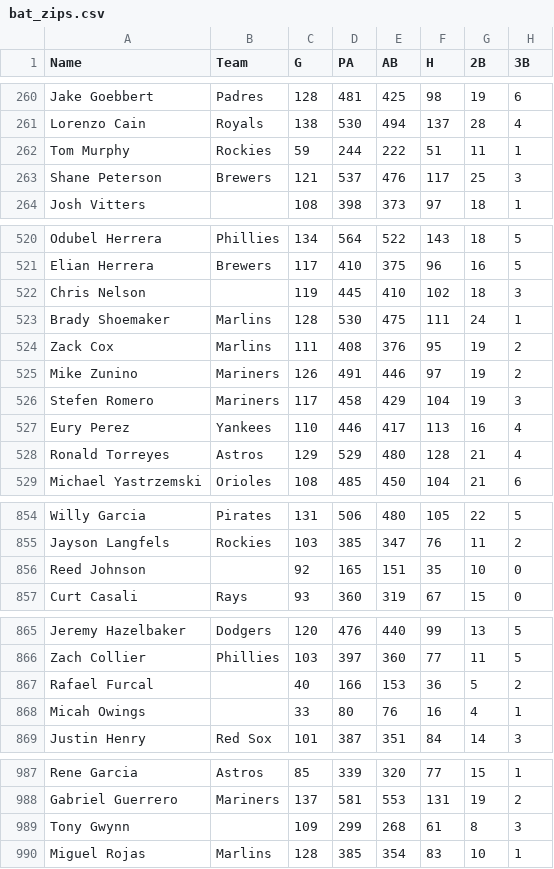
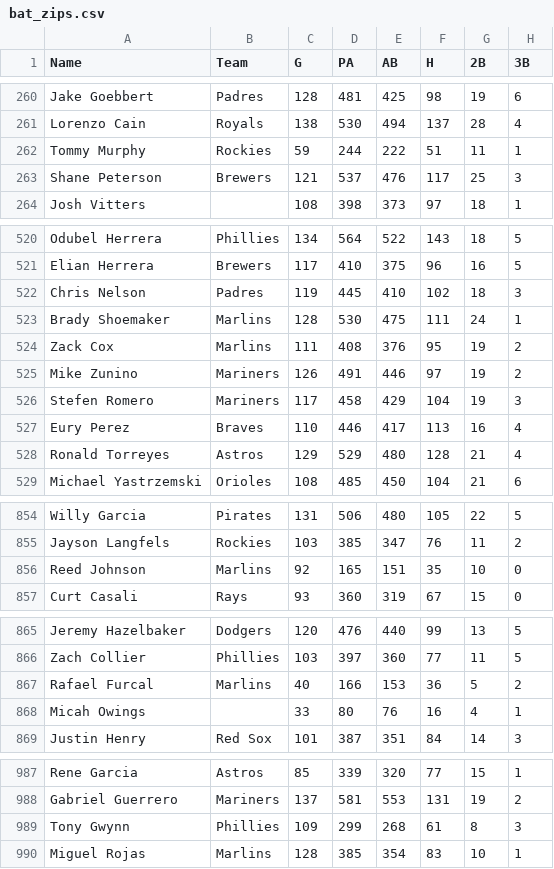
Before and after one commit to jthomm/fuzzy-octo-ninja, a CSV file: bat_zips/bat_zips.csv, drawn as a sheet; only a part is shown, gaps mark what is left out; the diff covers the shown part only; the diff names each change by its address in the sheet, - before the commit and + after, or states it on an @@ line.

```diff
--- a/bat_zips/bat_zips.csv
+++ b/bat_zips/bat_zips.csv
-A262 (Name): Tom Murphy
+A262 (Name): Tommy Murphy
-B522 (Team): (empty)
+B522 (Team): Padres
-B527 (Team): Yankees
+B527 (Team): Braves
-B856 (Team): (empty)
+B856 (Team): Marlins
-B867 (Team): (empty)
+B867 (Team): Marlins
-B989 (Team): (empty)
+B989 (Team): Phillies
```
Also changed, not shown: 2 edited cells elsewhere in this file, bat_fgdc/bat_fgdc.csv, bat_stmr/bat_stmr.csv, 14 other files.
